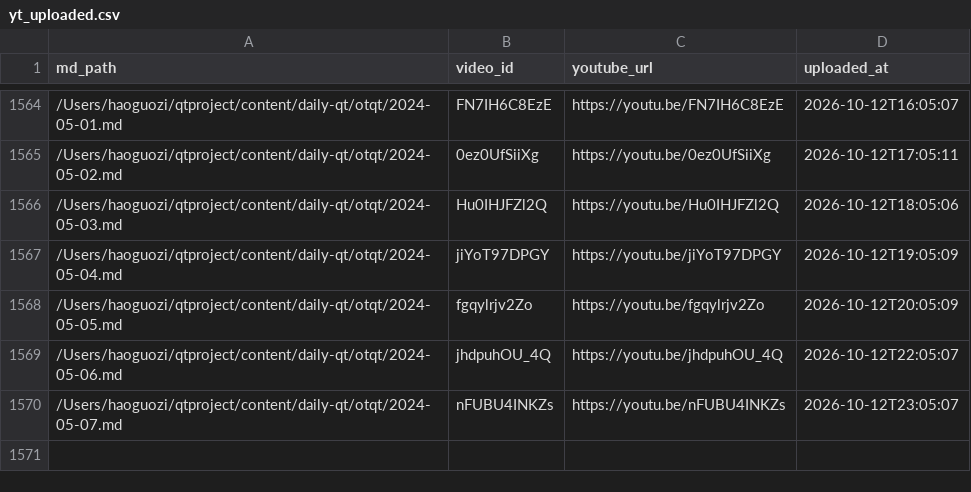
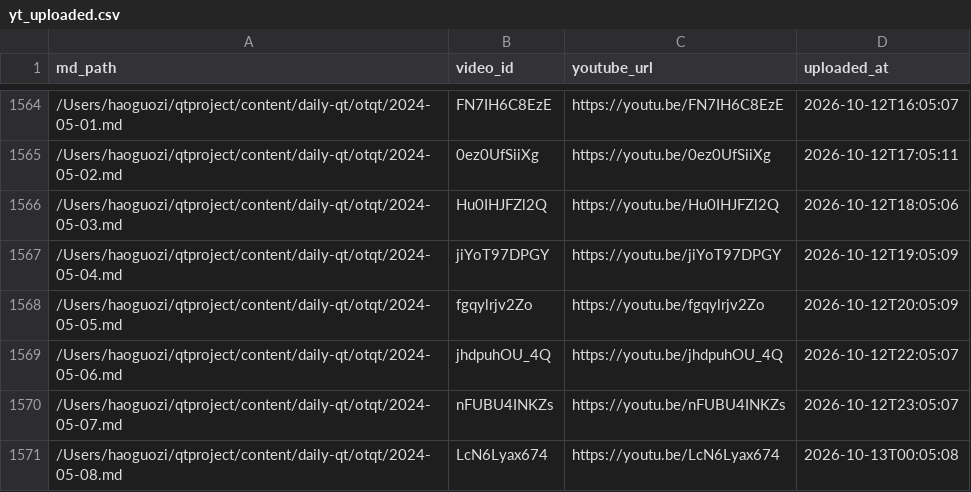
Before and after one commit to aweholy777/aweholy777.github.io, a CSV file: video-pipeline/yt_uploaded.csv, drawn as a sheet; only a part is shown, gaps mark what is left out; the diff names each change by its address in the sheet, - before the commit and + after, or states it on an @@ line.

Commit message:
mac upload: 2026-10-13 00:05

```diff
--- a/video-pipeline/yt_uploaded.csv
+++ b/video-pipeline/yt_uploaded.csv
+row 1571: /Users/haoguozi/qtproject/content/daily-qt/otqt/2024-05-08.md | LcN6Lyax674 | https://youtu.be/LcN6Lyax674 | 2026-10-13T00:05:08
```
Also changed, not shown: 3 other files.
